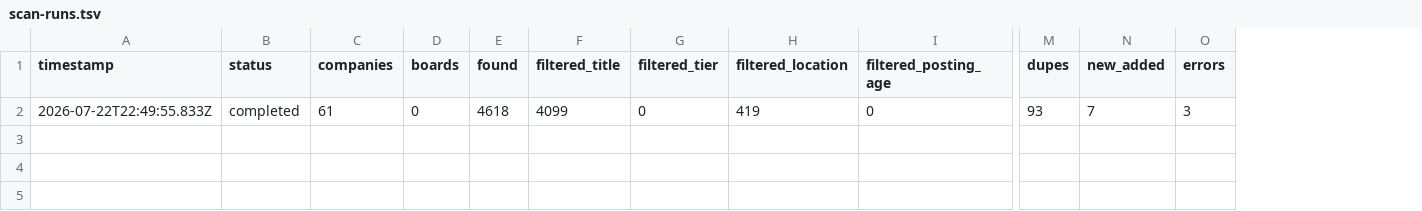
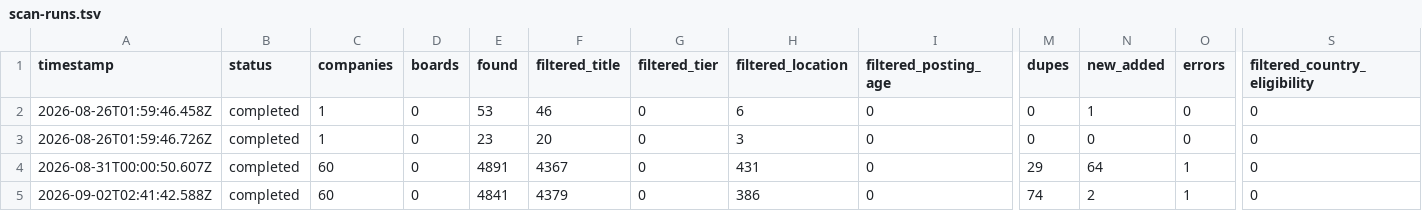
Before and after one commit to tyrelchambers/career-ops, a TSV file: data/scan-runs.tsv, drawn as a sheet; only a part is shown, gaps mark what is left out; addresses are those after the commit; rows hold the shown columns only; the diff names each change by its address in the sheet, - before the commit and + after, or states it on an @@ line.

```diff
--- a/data/scan-runs.tsv
+++ b/data/scan-runs.tsv
+column S (filtered_country_eligibility), row 3: 0
+row 2: 2026-08-26T01:59:46.458Z | completed | 1 | 0 | 53 | 46 | 0 | 6 | 0 | 0 | 1 | 0 | 0
-A3 (timestamp): 2026-07-22T22:49:55.833Z
+A3 (timestamp): 2026-08-26T01:59:46.726Z
-C3 (companies): 61
+C3 (companies): 1
-E3 (found): 4618
+E3 (found): 23
-F3 (filtered_title): 4099
+F3 (filtered_title): 20
-H3 (filtered_location): 419
+H3 (filtered_location): 3
-M3 (dupes): 93
+M3 (dupes): 0
-N3 (new_added): 7
+N3 (new_added): 0
-O3 (errors): 3
+O3 (errors): 0
+row 4: 2026-08-31T00:00:50.607Z | completed | 60 | 0 | 4891 | 4367 | 0 | 431 | 0 | 29 | 64 | 1 | 0
+row 5: 2026-09-02T02:41:42.588Z | completed | 60 | 0 | 4841 | 4379 | 0 | 386 | 0 | 74 | 2 | 1 | 0
```
Also changed, not shown: 1 other file.
